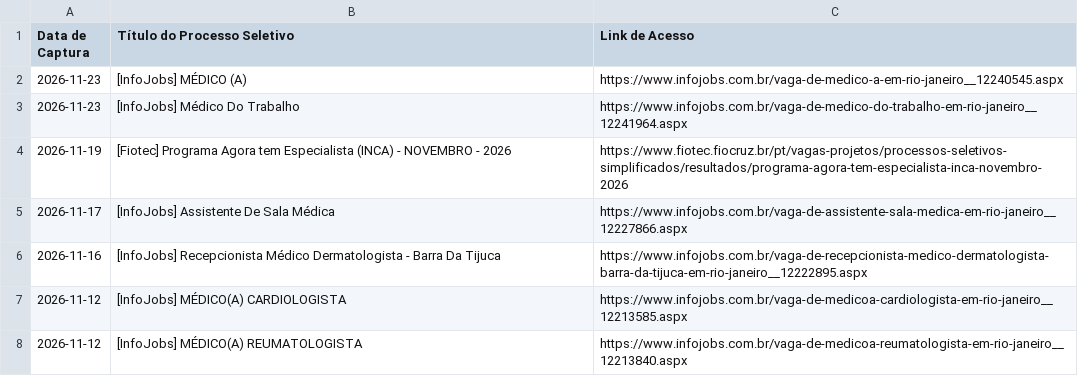
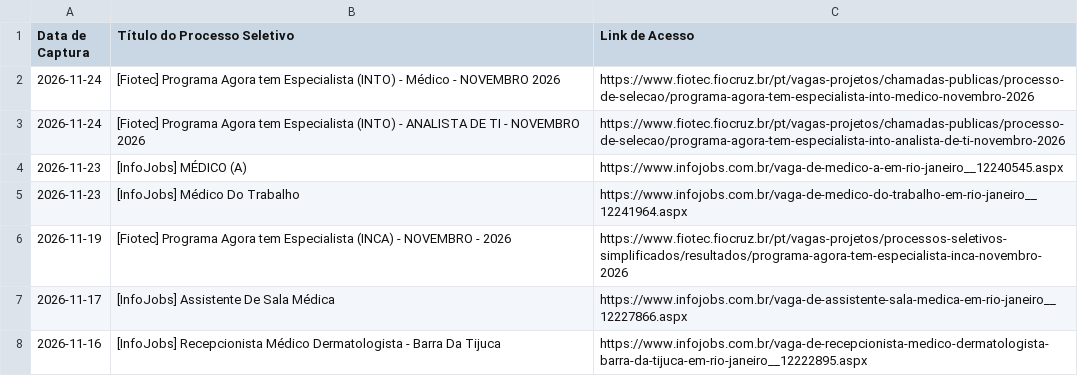
Before and after one commit to FredECI/med-alert, a CSV file: vagas_abertas.csv, drawn as a sheet; only a part is shown; the shorter side is filled out with more unchanged rows; the diff names each change by its address in the sheet, - before the commit and + after, or states it on an @@ line.

```diff
--- a/vagas_abertas.csv
+++ b/vagas_abertas.csv
+row 2: 2026-11-24 | [Fiotec] Programa Agora tem Especialista (INTO) - Médico - NOVEMBRO 2026 | https://www.fiotec.fiocruz.br/pt/vagas-projetos/chamadas-publicas/processo-de-selecao/programa-agora-tem-especialista-into-medico-novembro-2026
+row 3: 2026-11-24 | [Fiotec] Programa Agora tem Especialista (INTO) - ANALISTA DE TI - NOVEMBRO 2026 | https://www.fiotec.fiocruz.br/pt/vagas-projetos/chamadas-publicas/processo-de-selecao/programa-agora-tem-especialista-into-analista-de-ti-novembro-2026
```
Also changed, not shown: 3 other files.
